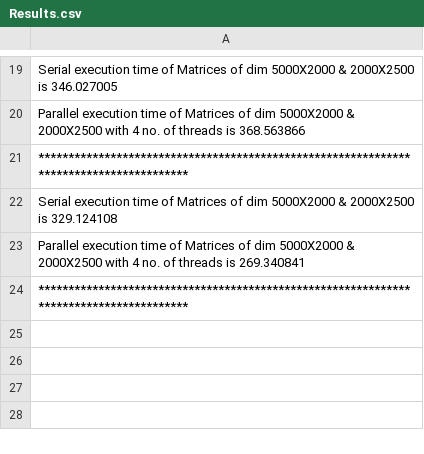
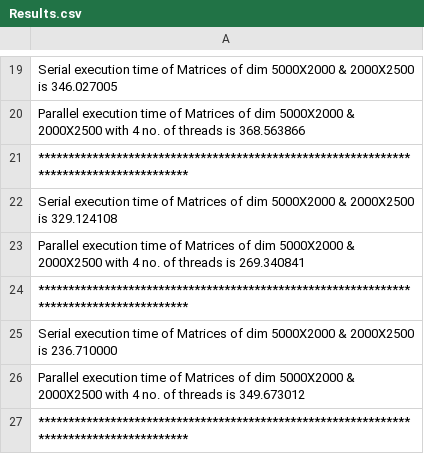
Before and after one commit to nitinkc/ParallelMatrixMultiplication, a CSV file: Results.csv, drawn as a sheet; only a part is shown, gaps mark what is left out.

Commit message:
Result.csv updated at The Protos Cluster

```diff
--- a/Results.csv
+++ b/Results.csv
@@ -24 +24,4 @@ Parallel execution time of Matrices of dim 5000X2000 & 2000X2500 with 4 no. of t
 ***************************************************************************************
+Serial execution time of Matrices of dim 5000X2000 & 2000X2500 is 236.710000
+Parallel execution time of Matrices of dim 5000X2000 & 2000X2500 with 4 no. of threads is 349.673012
+***************************************************************************************
```
